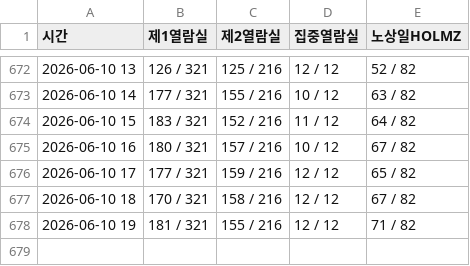
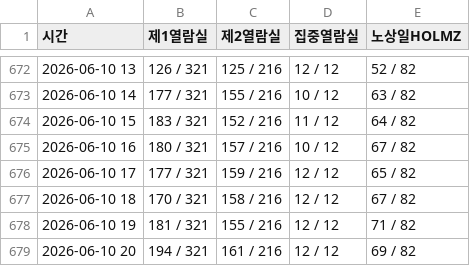
Before and after one commit to seseminy/TensorProgramming, a CSV file: seat_data.csv, drawn as a sheet; only a part is shown, gaps mark what is left out.

```diff
--- a/seat_data.csv
+++ b/seat_data.csv
@@ -678 +678,2 @@
 2026-06-10 19,181 / 321,155 / 216,12 / 12,71 / 82
+2026-06-10 20,194 / 321,161 / 216,12 / 12,69 / 82
```
